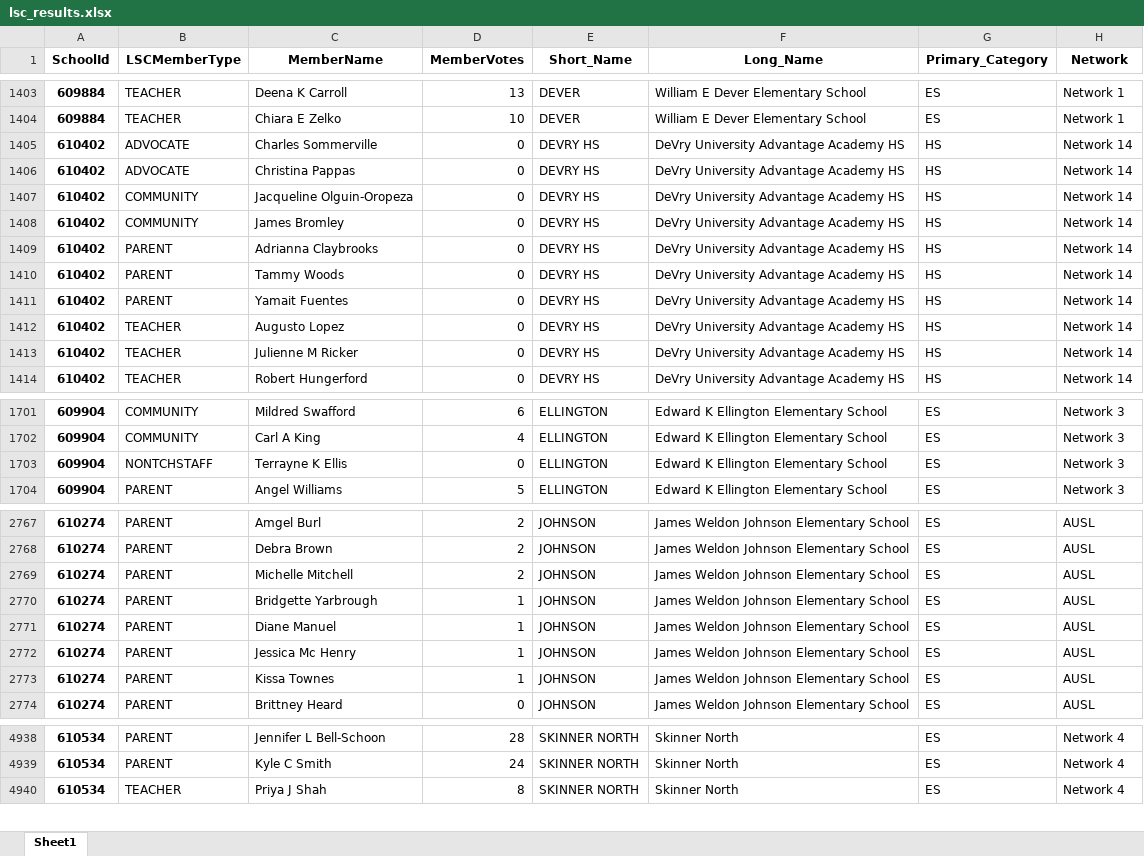
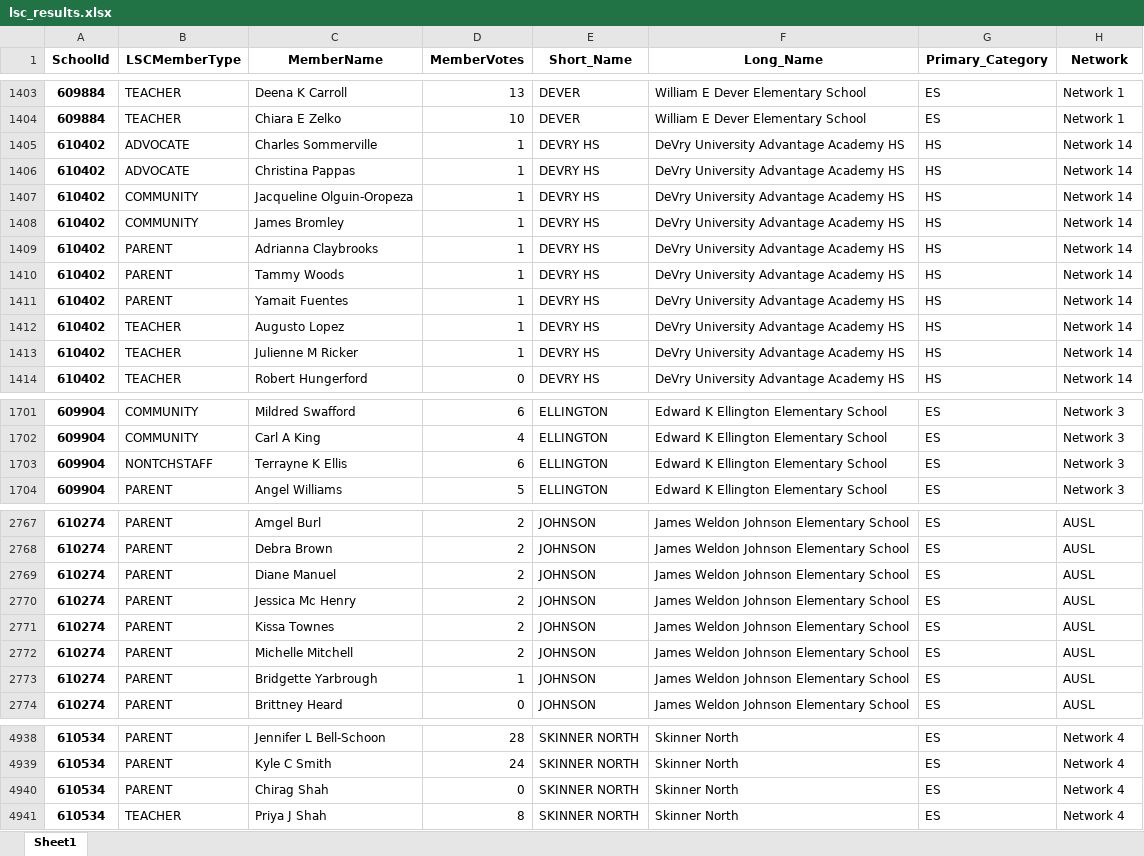
Before and after one commit to cpsdata/lsc_election_results, an Excel workbook: data/results/lsc_results.xlsx, sheet Sheet1, drawn as a sheet; only a part is shown, gaps mark what is left out; values as stored, in another font and other column widths than the file's, no borders; removed rows and columns are numbered as before the commit, all else as after; the diff covers the shown part only; the diff names each change by its address in the sheet, - before the commit and + after, or states it on an @@ line.

```diff
--- a/data/results/lsc_results.xlsx (sheet Sheet1)
+++ b/data/results/lsc_results.xlsx (sheet Sheet1)
-D1405:D1413 (MemberVotes): 0
+D1405:D1413 (MemberVotes): 1
-D1703 (MemberVotes): 0
+D1703 (MemberVotes): 6
+row 2769: 610274 | PARENT | Diane Manuel | 2 | JOHNSON | James Weldon Johnson Elementary School | ES | AUSL
+row 2770: 610274 | PARENT | Jessica Mc Henry | 2 | JOHNSON | James Weldon Johnson Elementary School | ES | AUSL
+row 2771: 610274 | PARENT | Kissa Townes | 2 | JOHNSON | James Weldon Johnson Elementary School | ES | AUSL
-row 2771: 610274 | PARENT | Diane Manuel | 1 | JOHNSON | James Weldon Johnson Elementary School | ES | AUSL
-row 2772: 610274 | PARENT | Jessica Mc Henry | 1 | JOHNSON | James Weldon Johnson Elementary School | ES | AUSL
-row 2773: 610274 | PARENT | Kissa Townes | 1 | JOHNSON | James Weldon Johnson Elementary School | ES | AUSL
+row 4940: 610534 | PARENT | Chirag Shah | 0 | SKINNER NORTH | Skinner North | ES | Network 4
```
Also changed, not shown: 6 edited cells elsewhere in this sheet, 2 other files.
